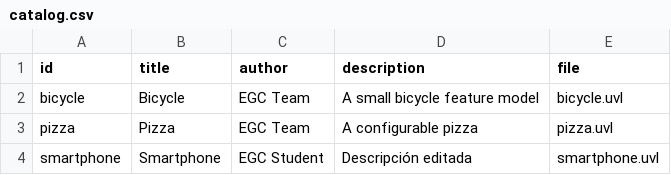
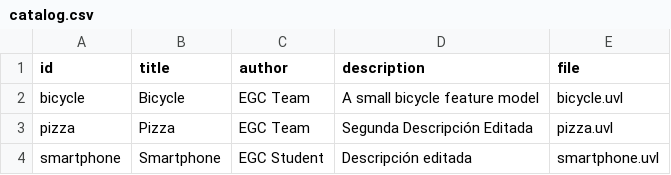
Before and after one commit to TXW4326/minireto-01-uvl-cicd, a CSV file: catalog.csv, drawn as a sheet.

Commit message:
Editar descripción de pizza

```diff
--- a/catalog.csv
+++ b/catalog.csv
@@ -2,3 +2,3 @@ id,title,author,description,file
 bicycle,Bicycle,EGC Team,A small bicycle feature model,bicycle.uvl
-pizza,Pizza,EGC Team,A configurable pizza,pizza.uvl
+pizza,Pizza,EGC Team,Segunda Descripción Editada,pizza.uvl
 smartphone,Smartphone,EGC Student,Descripción editada,smartphone.uvl
```
